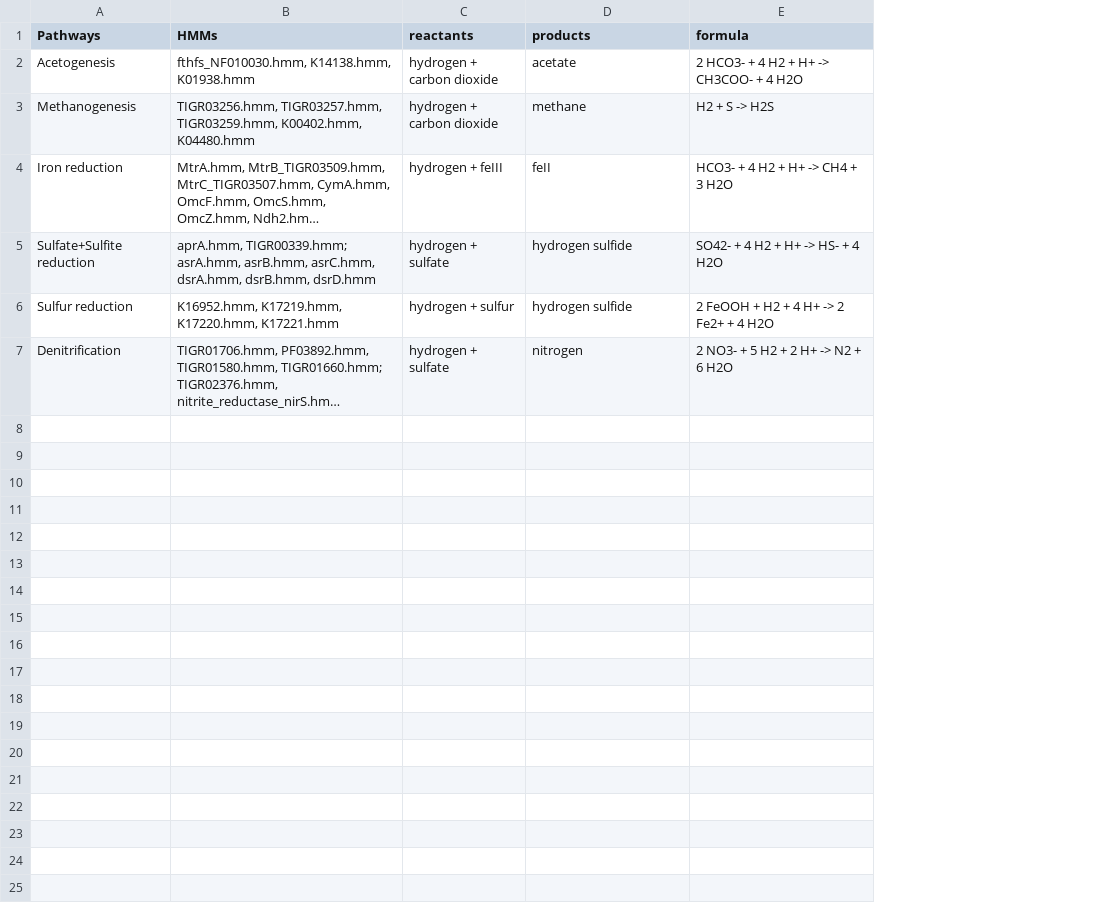
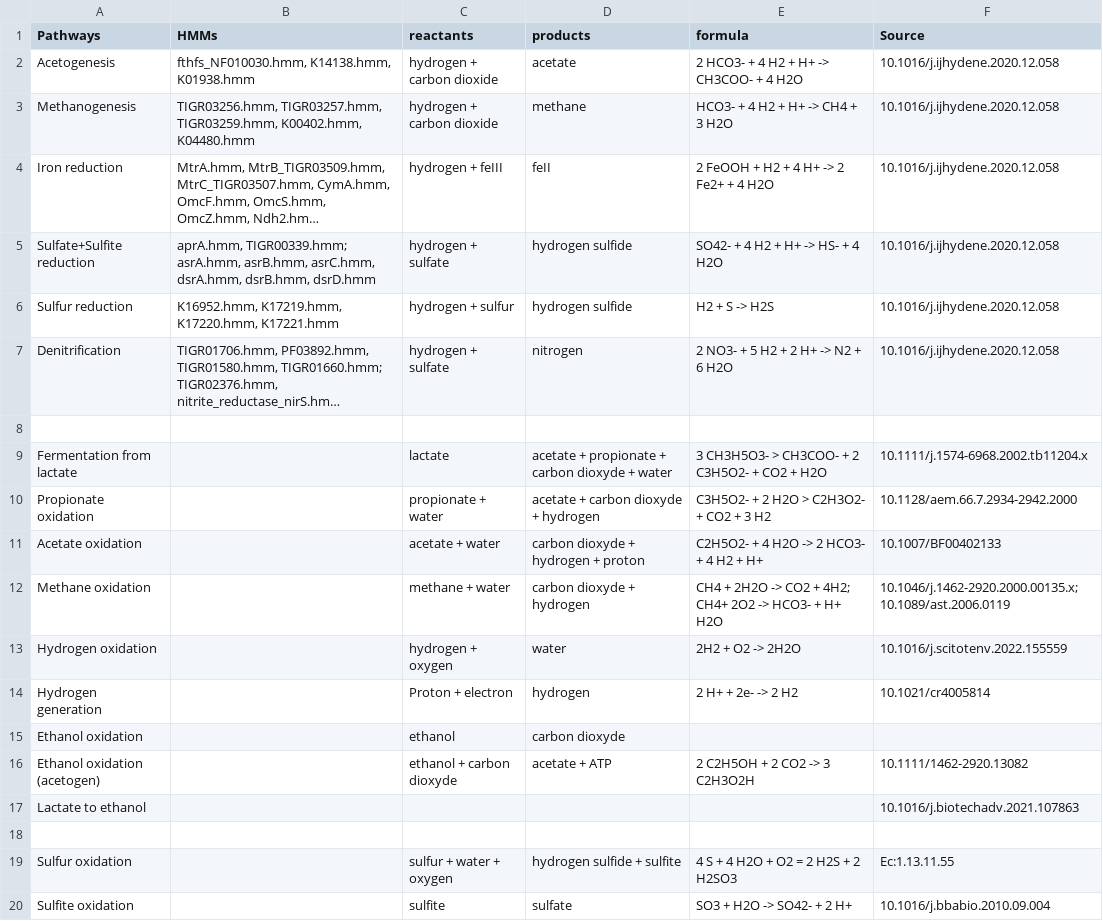
Before and after one commit to ArnaudBelcour/bigecyhmm, a TSV file: bigecyhmm/hmm_databases/hydrogen_consumption.tsv, drawn as a sheet; only a part is shown; long unchanged cells end in …; the diff covers the shown part only; the diff names each change by its address in the sheet, - before the commit and + after, or states it on an @@ line.

Commit message:
Move to 0.1.2. Add creation of pathway_presence.tsv file.

```diff
--- a/bigecyhmm/hmm_databases/hydrogen_consumption.tsv
+++ b/bigecyhmm/hmm_databases/hydrogen_consumption.tsv
+column F (Source), rows 2-7: all 10.1016/j.ijhydene.2020.12.058
-E3 (formula): H2 + S -> H2S
+E3 (formula): HCO3- + 4 H2 + H+ -> CH4 + 3 H2O
-E4 (formula): HCO3- + 4 H2 + H+ -> CH4 + 3 H2O
+E4 (formula): 2 FeOOH + H2 + 4 H+ -> 2 Fe2+ + 4 H2O
-E6 (formula): 2 FeOOH + H2 + 4 H+ -> 2 Fe2+ + 4 H2O
+E6 (formula): H2 + S -> H2S
+row 8: (empty)
+row 9: Fermentation from lactate |  | lactate | acetate + propionate + carbon dioxyde + water | 3 CH3H5O3- > CH3COO- + 2 C3H5O2- + CO2 + H2O | 10.1111/j.1574-6968.2002.tb11204.x
+row 10: Propionate oxidation |  | propionate + water | acetate + carbon dioxyde + hydrogen | C3H5O2- + 2 H2O > C2H3O2- + CO2 + 3 H2 | 10.1128/aem.66.7.2934-2942.2000
+row 11: Acetate oxidation |  | acetate + water | carbon dioxyde + hydrogen + proton | C2H5O2- + 4 H2O -> 2 HCO3- + 4 H2 + H+ | 10.1007/BF00402133
+row 12: Methane oxidation |  | methane + water | carbon dioxyde + hydrogen | CH4 + 2H2O -> CO2 + 4H2; CH4+ 2O2 -> HCO3- + H+ H2O | 10.1046/j.1462-2920.2000.00135.x; 10.1089/ast.2006.0119
+row 13: Hydrogen oxidation |  | hydrogen + oxygen | water | 2H2 + O2 -> 2H2O | 10.1016/j.scitotenv.2022.155559
+row 14: Hydrogen generation |  | Proton + electron | hydrogen | 2 H+ + 2e- -> 2 H2 | 10.1021/cr4005814
+row 15: Ethanol oxidation |  | ethanol | carbon dioxyde
+row 16: Ethanol oxidation (acetogen) |  | ethanol + carbon dioxyde | acetate + ATP | 2 C2H5OH + 2 CO2 -> 3 C2H3O2H | 10.1111/1462-2920.13082
+row 17: Lactate to ethanol |  |  |  |  | 10.1016/j.biotechadv.2021.107863
+row 18: (empty)
+row 19: Sulfur oxidation |  | sulfur + water + oxygen | hydrogen sulfide + sulfite | 4 S + 4 H2O + O2 = 2 H2S + 2 H2SO3 | Ec:1.13.11.55
+row 20: Sulfite oxidation |  | sulfite | sulfate | SO3 + H2O -> SO42- + 2 H+ | 10.1016/j.bbabio.2010.09.004
```
Also changed, not shown: 12 added rows elsewhere in this file, 4 other files.
